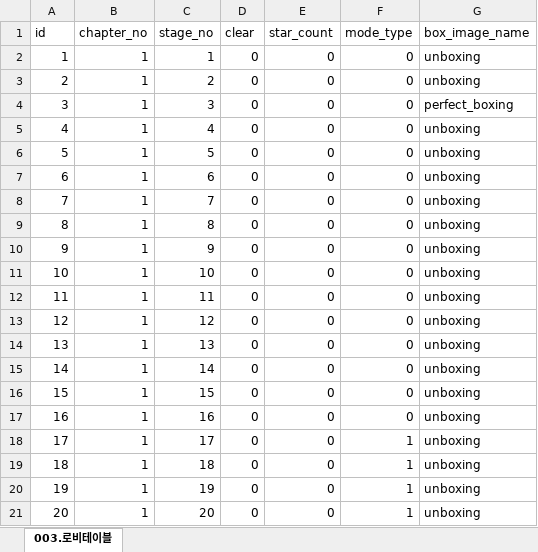
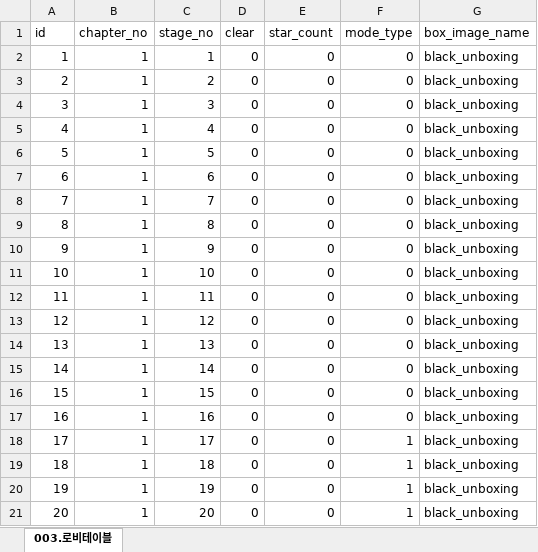
Before and after one commit to RNVD/TiniffingResource, an Excel workbook: Plan/Data_추출파일/003.로비테이블.xlsx, sheet 003.로비테이블, drawn as a sheet; values as stored, in another font and other column widths than the file's, no borders; the diff names each change by its address in the sheet, - before the commit and + after, or states it on an @@ line.

```diff
--- a/Plan/Data_추출파일/003.로비테이블.xlsx (sheet 003.로비테이블)
+++ b/Plan/Data_추출파일/003.로비테이블.xlsx (sheet 003.로비테이블)
-G2:G3 (box_image_name): unboxing
+G2:G3 (box_image_name): black_unboxing
-G4 (box_image_name): perfect_boxing
+G4 (box_image_name): black_unboxing
-G5:G21 (box_image_name): unboxing
+G5:G21 (box_image_name): black_unboxing
```
Also changed, not shown: Plan/C_로비관련테이블.xlsm.
